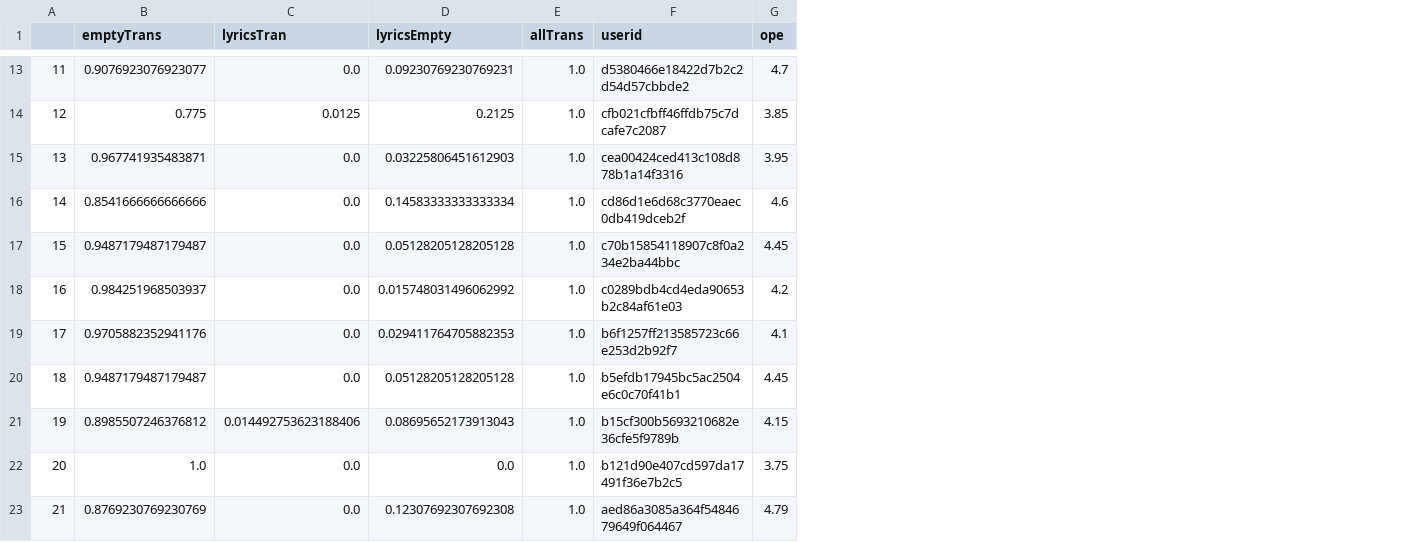
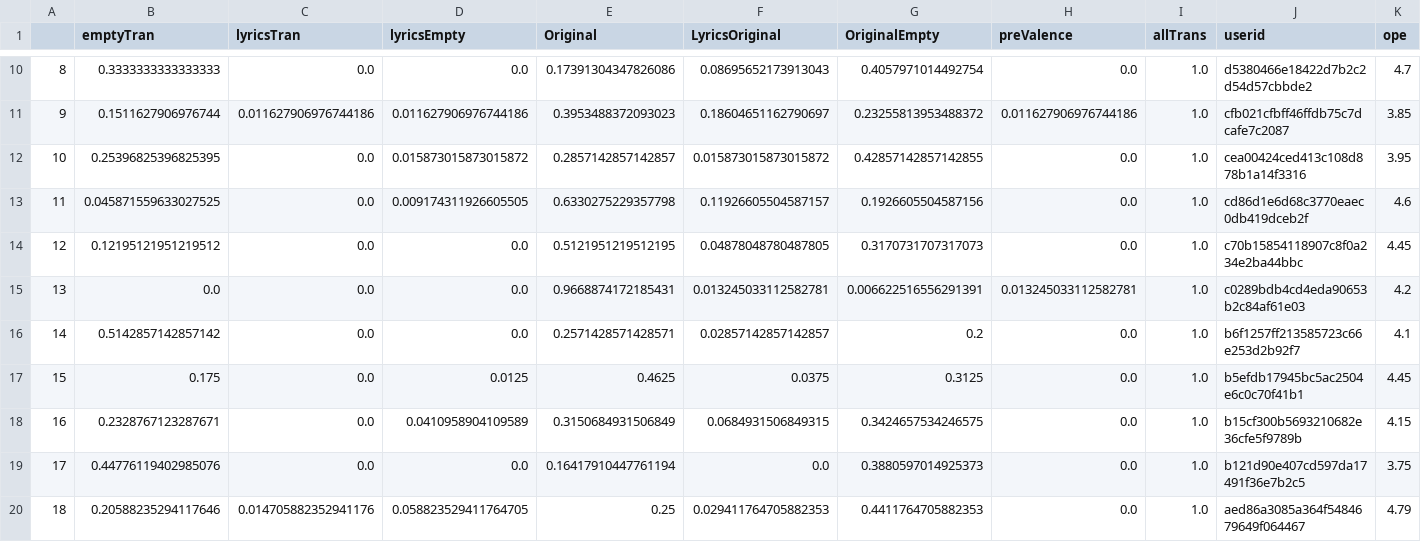
Before and after one commit to luciasalar/cognitive_distortion_project, a CSV file: newScripts/moodVector/moodVectorsData/PostsLyricsTranEmptyAllVar.csv, drawn as a sheet; only a part is shown, gaps mark what is left out; removed rows and columns are numbered as before the commit, all else as after; the diff covers the shown part only; the diff names each change by its address in the sheet, - before the commit and + after, or states it on an @@ line.

Commit message:
lyric

```diff
--- a/newScripts/moodVector/moodVectorsData/PostsLyricsTranEmptyAllVar.csv
+++ b/newScripts/moodVector/moodVectorsData/PostsLyricsTranEmptyAllVar.csv
-column B (emptyTrans), rows 13-23: 0.9076923076923077 | 0.775 | 0.967741935483871 | 0.8541666666666666 | 0.9487179487179487 | 0.984251968503937 | 0.9705882352941176 | 0.9487179487179487 | 0.8985507246376812 | 1.0 | 0.8769230769230769
+column B (emptyTran), rows 10-20: 0.3333333333333333 | 0.1511627906976744 | 0.25396825396825395 | 0.045871559633027525 | 0.12195121951219512 | 0.0 | 0.5142857142857142 | 0.175 | 0.2328767123287671 | 0.44776119402985076 | 0.20588235294117646
+column E (Original), rows 10-20: 0.17391304347826086 | 0.3953488372093023 | 0.2857142857142857 | 0.6330275229357798 | 0.5121951219512195 | 0.9668874172185431 | 0.2571428571428571 | 0.4625 | 0.3150684931506849 | 0.16417910447761194 | 0.25
+column F (LyricsOriginal), rows 10-20: 0.08695652173913043 | 0.18604651162790697 | 0.015873015873015872 | 0.11926605504587157 | 0.04878048780487805 | 0.013245033112582781 | 0.02857142857142857 | 0.0375 | 0.0684931506849315 | 0.0 | 0.029411764705882353
+column G (OriginalEmpty), rows 10-20: 0.4057971014492754 | 0.23255813953488372 | 0.42857142857142855 | 0.1926605504587156 | 0.3170731707317073 | 0.006622516556291391 | 0.2 | 0.3125 | 0.3424657534246575 | 0.3880597014925373 | 0.4411764705882353
+column H (preValence), rows 10-20: 0.0 | 0.011627906976744186 | 0.0 | 0.0 | 0.0 | 0.013245033112582781 | 0.0 | 0.0 | 0.0 | 0.0 | 0.0
@@ column A renumbered from row 2 down @@
-D10 (lyricsEmpty): 0.09230769230769231
+D10 (lyricsEmpty): 0.0
-C11 (lyricsTran): 0.0125
+C11 (lyricsTran): 0.011627906976744186
-D11 (lyricsEmpty): 0.2125
+D11 (lyricsEmpty): 0.011627906976744186
-D12 (lyricsEmpty): 0.03225806451612903
+D12 (lyricsEmpty): 0.015873015873015872
-D13 (lyricsEmpty): 0.14583333333333334
+D13 (lyricsEmpty): 0.009174311926605505
-D14 (lyricsEmpty): 0.05128205128205128
+D14 (lyricsEmpty): 0.0
-D15 (lyricsEmpty): 0.015748031496062992
+D15 (lyricsEmpty): 0.0
-D16 (lyricsEmpty): 0.029411764705882353
+D16 (lyricsEmpty): 0.0
-D17 (lyricsEmpty): 0.05128205128205128
+D17 (lyricsEmpty): 0.0125
-C18 (lyricsTran): 0.014492753623188406
+C18 (lyricsTran): 0.0
-D18 (lyricsEmpty): 0.08695652173913043
+D18 (lyricsEmpty): 0.0410958904109589
-C20 (lyricsTran): 0.0
+C20 (lyricsTran): 0.014705882352941176
-D20 (lyricsEmpty): 0.12307692307692308
+D20 (lyricsEmpty): 0.058823529411764705
```
Also changed, not shown: 7 removed rows and 64 edited cells elsewhere in this file, newScripts/moodVector/moodVectorsData/PostsLyricsFreqMatrix(Empty).csv, newScripts/moodVector/moodVectorsData/PostsLyricsTrancorrelationMatrix(Empty).csv, 4 other files.
